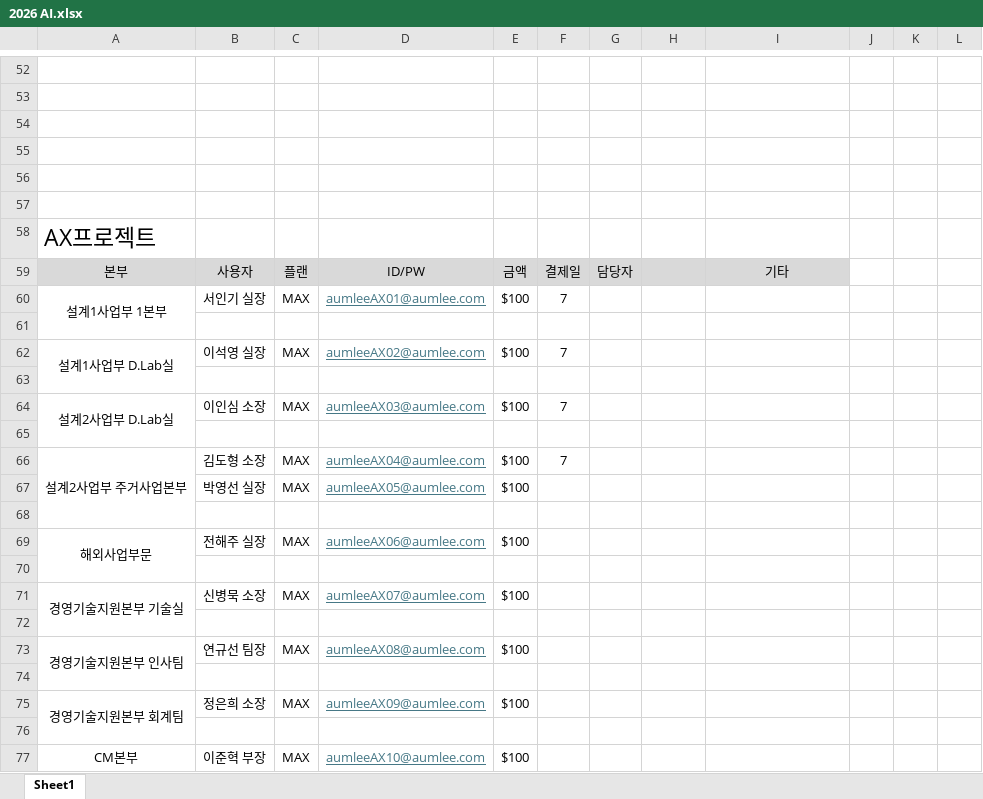
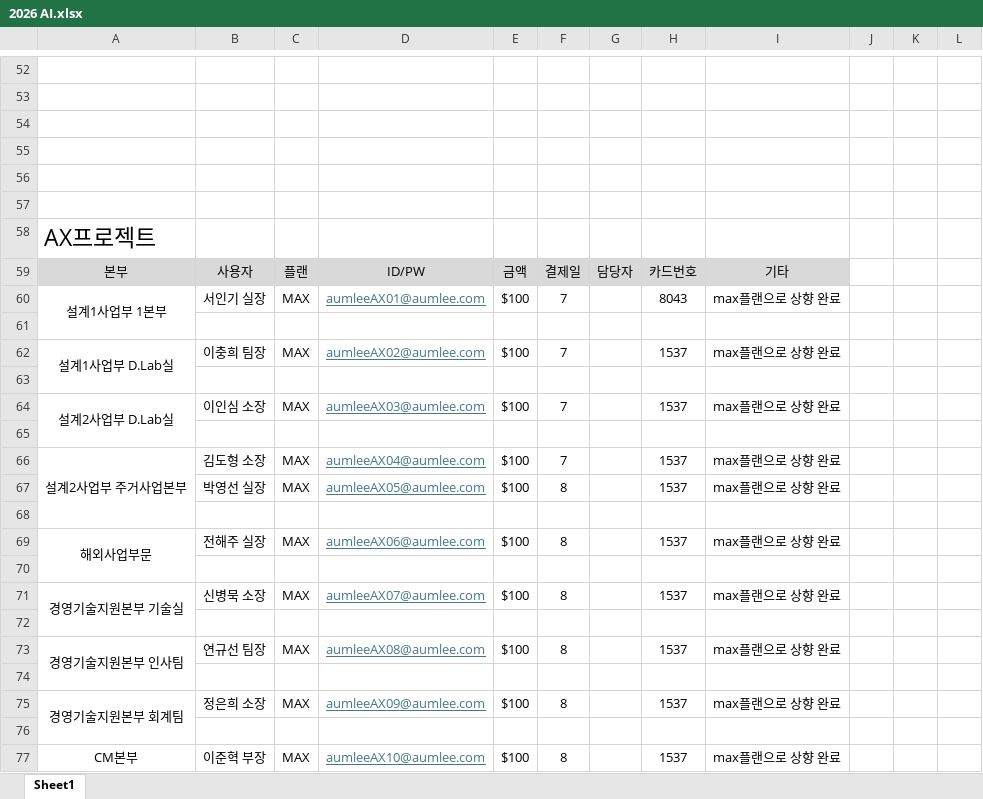
Before and after one commit to towyssl-beep/ai-receipt-processor, an Excel workbook: 기준/2026 AI.xlsx, sheet Sheet1, drawn as a sheet; only a part is shown, gaps mark what is left out; values as stored, in another font and other column widths than the file's, no borders; the diff names each change by its address in the sheet, - before the commit and + after, or states it on an @@ line.

```diff
--- a/기준/2026 AI.xlsx (sheet Sheet1)
+++ b/기준/2026 AI.xlsx (sheet Sheet1)
-H59: (empty)
+H59: 카드번호
-H60: (empty)
+H60: 8043
-I60: (empty)
+I60: max플랜으로 상향 완료
-B62: 이석영 실장
+B62: 이충희 팀장
-H62: (empty)
+H62: 1537
-I62: (empty)
+I62: max플랜으로 상향 완료
-H64: (empty)
+H64: 1537
-I64: (empty)
+I64: max플랜으로 상향 완료
-H66:H67: (empty)
+H66:H67: 1537
-I66:I67: (empty)
+I66:I67: max플랜으로 상향 완료
-F67: (empty)
+F67: 8
-F69: (empty)
+F69: 8
-H69: (empty)
+H69: 1537
-I69: (empty)
+I69: max플랜으로 상향 완료
-F71: (empty)
+F71: 8
-H71: (empty)
+H71: 1537
-I71: (empty)
+I71: max플랜으로 상향 완료
-F73: (empty)
+F73: 8
-H73: (empty)
+H73: 1537
-I73: (empty)
+I73: max플랜으로 상향 완료
-F75: (empty)
+F75: 8
-H75: (empty)
+H75: 1537
-I75: (empty)
+I75: max플랜으로 상향 완료
-F77: (empty)
+F77: 8
-H77: (empty)
+H77: 1537
-I77: (empty)
+I77: max플랜으로 상향 완료
```
Also changed, not shown: 6 other files.
